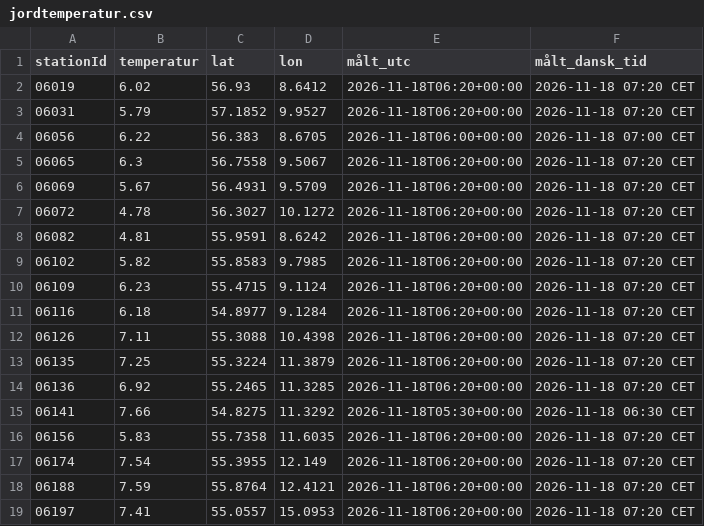
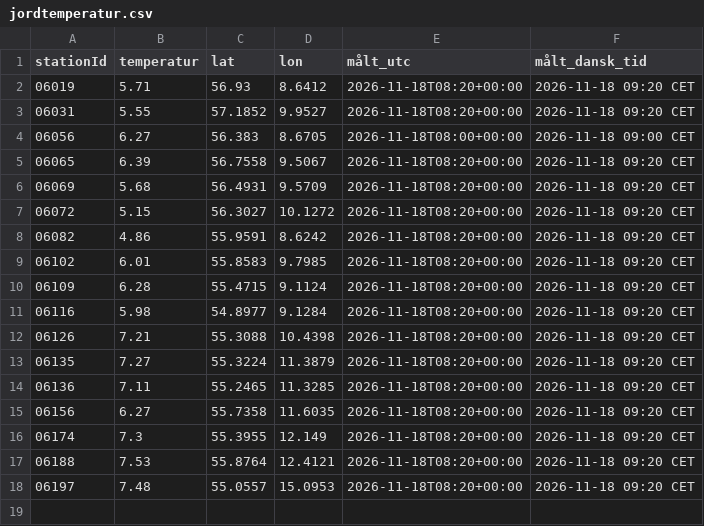
Before and after one commit to dmi-jordtemperatur/dmi-jordtemperatur, a CSV file: jordtemperatur.csv, drawn as a sheet.

```diff
--- a/jordtemperatur.csv
+++ b/jordtemperatur.csv
@@ -1,19 +1,18 @@
 stationId,temperatur,lat,lon,målt_utc,målt_dansk_tid
-06019,6.02,56.93,8.6412,2026-11-18T06:20+00:00,2026-11-18 07:20 CET
-06031,5.79,57.1852,9.9527,2026-11-18T06:20+00:00,2026-11-18 07:20 CET
-06056,6.22,56.383,8.6705,2026-11-18T06:00+00:00,2026-11-18 07:00 CET
-06065,6.3,56.7558,9.5067,2026-11-18T06:20+00:00,2026-11-18 07:20 CET
-06069,5.67,56.4931,9.5709,2026-11-18T06:20+00:00,2026-11-18 07:20 CET
-06072,4.78,56.3027,10.1272,2026-11-18T06:20+00:00,2026-11-18 07:20 CET
-06082,4.81,55.9591,8.6242,2026-11-18T06:20+00:00,2026-11-18 07:20 CET
-06102,5.82,55.8583,9.7985,2026-11-18T06:20+00:00,2026-11-18 07:20 CET
-06109,6.23,55.4715,9.1124,2026-11-18T06:20+00:00,2026-11-18 07:20 CET
-06116,6.18,54.8977,9.1284,2026-11-18T06:20+00:00,2026-11-18 07:20 CET
-06126,7.11,55.3088,10.4398,2026-11-18T06:20+00:00,2026-11-18 07:20 CET
-06135,7.25,55.3224,11.3879,2026-11-18T06:20+00:00,2026-11-18 07:20 CET
-06136,6.92,55.2465,11.3285,2026-11-18T06:20+00:00,2026-11-18 07:20 CET
-06141,7.66,54.8275,11.3292,2026-11-18T05:30+00:00,2026-11-18 06:30 CET
-06156,5.83,55.7358,11.6035,2026-11-18T06:20+00:00,2026-11-18 07:20 CET
-06174,7.54,55.3955,12.149,2026-11-18T06:20+00:00,2026-11-18 07:20 CET
-06188,7.59,55.8764,12.4121,2026-11-18T06:20+00:00,2026-11-18 07:20 CET
-06197,7.41,55.0557,15.0953,2026-11-18T06:20+00:00,2026-11-18 07:20 CET
+06019,5.71,56.93,8.6412,2026-11-18T08:20+00:00,2026-11-18 09:20 CET
+06031,5.55,57.1852,9.9527,2026-11-18T08:20+00:00,2026-11-18 09:20 CET
+06056,6.27,56.383,8.6705,2026-11-18T08:00+00:00,2026-11-18 09:00 CET
+06065,6.39,56.7558,9.5067,2026-11-18T08:20+00:00,2026-11-18 09:20 CET
+06069,5.68,56.4931,9.5709,2026-11-18T08:20+00:00,2026-11-18 09:20 CET
+06072,5.15,56.3027,10.1272,2026-11-18T08:20+00:00,2026-11-18 09:20 CET
+06082,4.86,55.9591,8.6242,2026-11-18T08:20+00:00,2026-11-18 09:20 CET
+06102,6.01,55.8583,9.7985,2026-11-18T08:20+00:00,2026-11-18 09:20 CET
+06109,6.28,55.4715,9.1124,2026-11-18T08:20+00:00,2026-11-18 09:20 CET
+06116,5.98,54.8977,9.1284,2026-11-18T08:20+00:00,2026-11-18 09:20 CET
+06126,7.21,55.3088,10.4398,2026-11-18T08:20+00:00,2026-11-18 09:20 CET
+06135,7.27,55.3224,11.3879,2026-11-18T08:20+00:00,2026-11-18 09:20 CET
+06136,7.11,55.2465,11.3285,2026-11-18T08:20+00:00,2026-11-18 09:20 CET
+06156,6.27,55.7358,11.6035,2026-11-18T08:20+00:00,2026-11-18 09:20 CET
+06174,7.3,55.3955,12.149,2026-11-18T08:20+00:00,2026-11-18 09:20 CET
+06188,7.53,55.8764,12.4121,2026-11-18T08:20+00:00,2026-11-18 09:20 CET
+06197,7.48,55.0557,15.0953,2026-11-18T08:20+00:00,2026-11-18 09:20 CET
```
